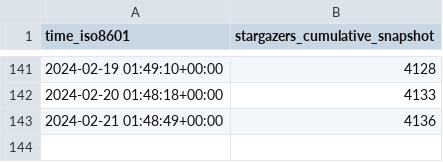
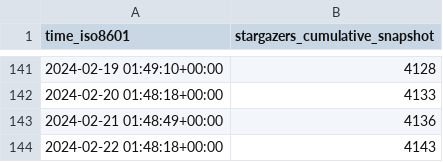
Before and after one commit to ericminner/superduperdb, a CSV file: SuperDuperDB/superduperdb/ghrs-data/stargazer-snapshots.csv, drawn as a sheet; only a part is shown, gaps mark what is left out.

```diff
--- a/SuperDuperDB/superduperdb/ghrs-data/stargazer-snapshots.csv
+++ b/SuperDuperDB/superduperdb/ghrs-data/stargazer-snapshots.csv
@@ -143 +143,2 @@ time_iso8601,stargazers_cumulative_snapshot
 2024-02-21 01:48:49+00:00,4136
+2024-02-22 01:48:18+00:00,4143
```
Also changed, not shown: 3 other files.
